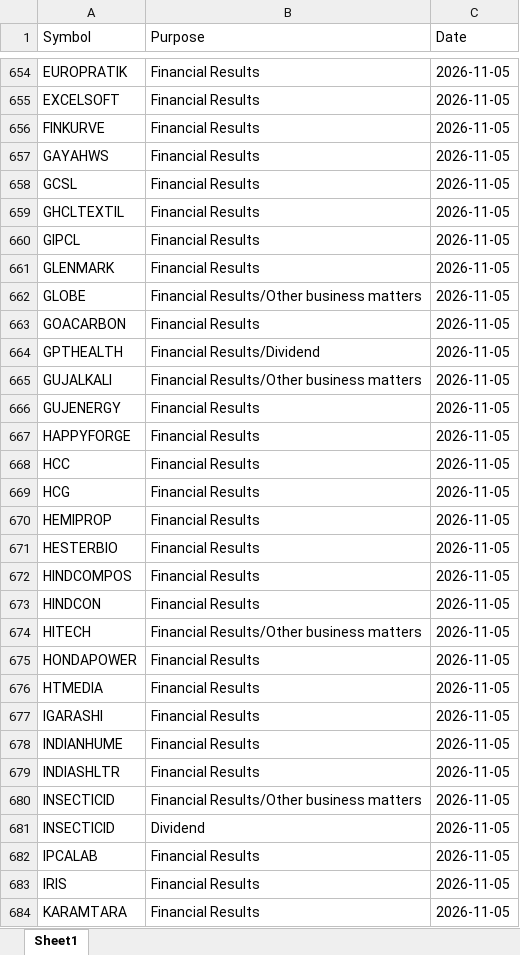
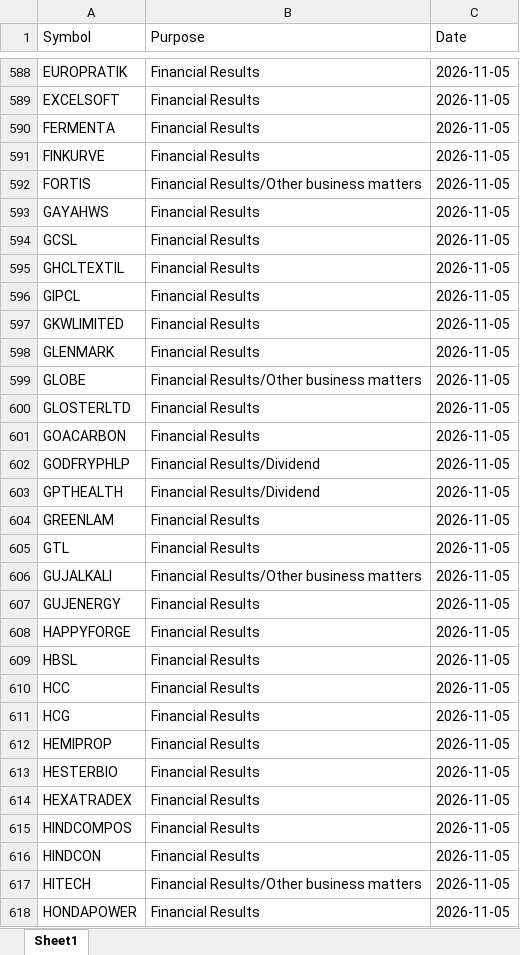
Before and after one commit to drimtiyazkhan/project-shadow, an Excel workbook: data/events.xlsx, sheet Sheet1, drawn as a sheet; only a part is shown, gaps mark what is left out; the shorter side is filled out with more unchanged rows; values as stored, in another font and other column widths than the file's, no borders; the diff covers the shown part only; the diff names each change by its address in the sheet, - before the commit and + after, or states it on an @@ line.

```diff
--- a/data/events.xlsx (sheet Sheet1)
+++ b/data/events.xlsx (sheet Sheet1)
+row 590: FERMENTA | Financial Results | 2026-11-05
+row 592: FORTIS | Financial Results/Other business matters | 2026-11-05
+row 597: GKWLIMITED | Financial Results | 2026-11-05
+row 600: GLOSTERLTD | Financial Results | 2026-11-05
+row 602: GODFRYPHLP | Financial Results/Dividend | 2026-11-05
+row 604: GREENLAM | Financial Results | 2026-11-05
+row 605: GTL | Financial Results | 2026-11-05
+row 609: HBSL | Financial Results | 2026-11-05
+row 614: HEXATRADEX | Financial Results | 2026-11-05
```
Also changed, not shown: 122 added rows, 124 removed rows and 1 moved row elsewhere in this sheet, 1 other file.
